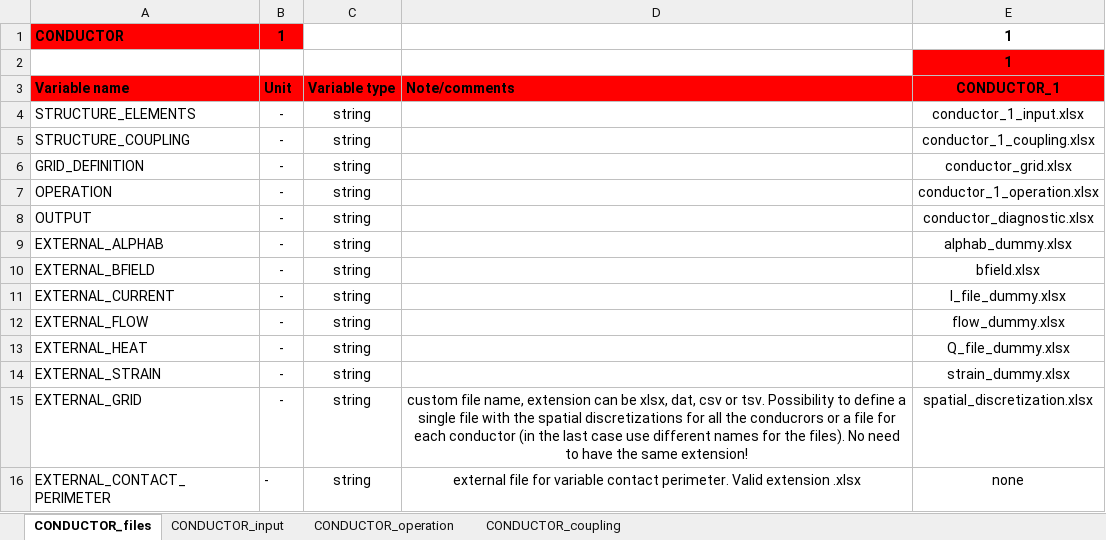
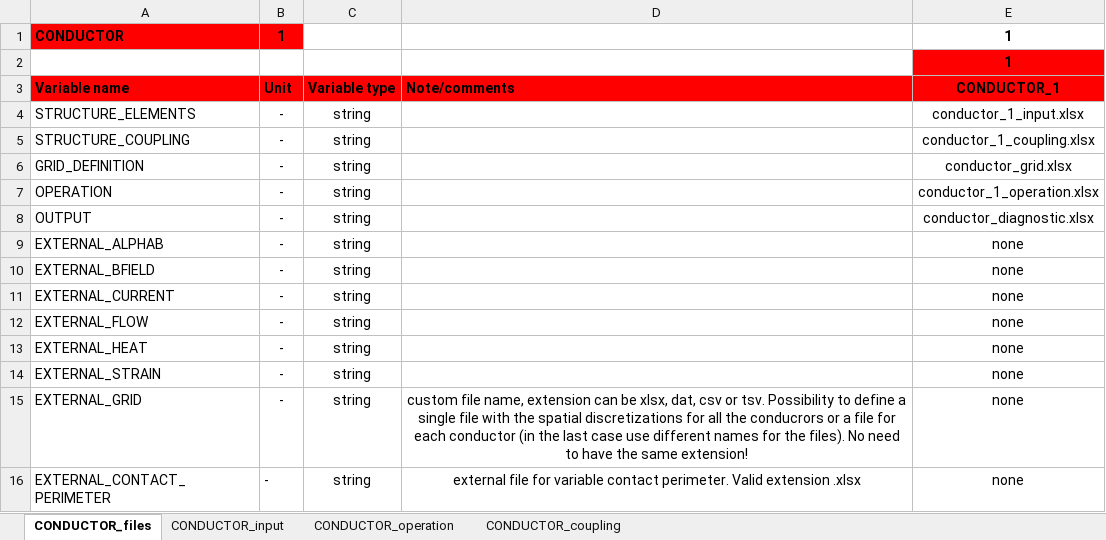
Before and after one commit to MAHTEP/OPENSC2, an Excel workbook: TDD_examples/CASE_3_HTS_HVDC/conductor_definition.xlsx, sheet CONDUCTOR_files, drawn as a sheet; values as stored, in another font and other column widths than the file's, no borders; the diff names each change by its address in the sheet, - before the commit and + after, or states it on an @@ line.

Commit message:
fix: FileNotFoundError in method save_input_files
FileNotFoundError: [Errno 2] No such file or directory: 'C:/Users/daniele.placido/3D Objects/OPENSC2/TDD_examples/CASE_2_ENEA_HTS_CICC\\alpha.xlsx'

modified:   ../TDD_examples/CASE_2_ENEA_HTS_CICC/conductor_definition.xlsx
modified:   ../TDD_examples/CASE_3_HTS_HVDC/conductor_definition.xlsx

```diff
--- a/TDD_examples/CASE_3_HTS_HVDC/conductor_definition.xlsx (sheet CONDUCTOR_files)
+++ b/TDD_examples/CASE_3_HTS_HVDC/conductor_definition.xlsx (sheet CONDUCTOR_files)
-E9: alphab_dummy.xlsx
+E9: none
-E10: bfield.xlsx
+E10: none
-E11: I_file_dummy.xlsx
+E11: none
-E12: flow_dummy.xlsx
+E12: none
-E13: Q_file_dummy.xlsx
+E13: none
-E14: strain_dummy.xlsx
+E14: none
-E15: spatial_discretization.xlsx
+E15: none
```
Also changed, not shown: TDD_examples/CASE_2_ENEA_HTS_CICC/conductor_definition.xlsx.
